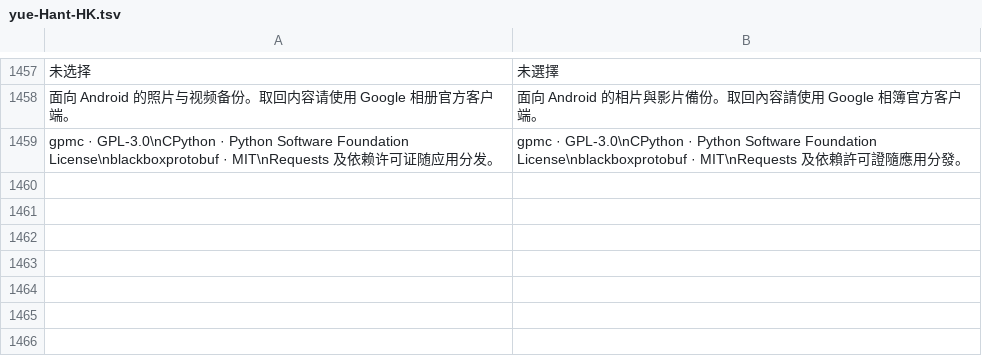
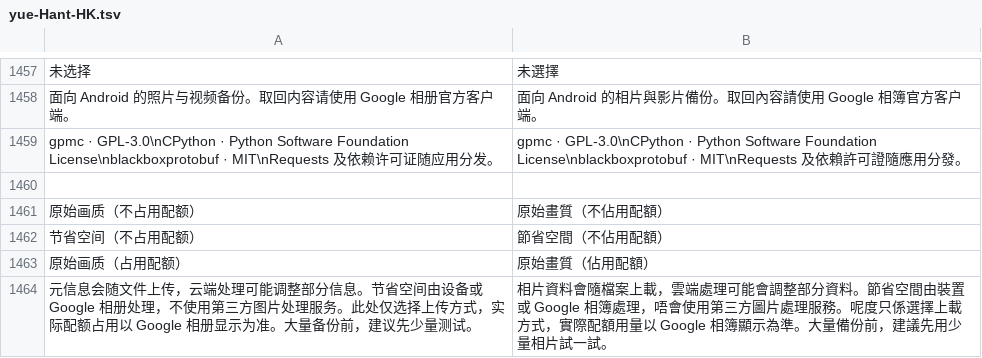
Before and after one commit to Cc-Cece/PicHarbor-Mobile, a TSV file: android/localization/yue-Hant-HK.tsv, drawn as a sheet; only a part is shown, gaps mark what is left out; the diff names each change by its address in the sheet, - before the commit and + after, or states it on an @@ line.

```diff
--- a/android/localization/yue-Hant-HK.tsv
+++ b/android/localization/yue-Hant-HK.tsv
+row 1460: (empty)
+row 1461: 原始画质（不占用配额） | 原始畫質（不佔用配額）
+row 1462: 节省空间（不占用配额） | 節省空間（不佔用配額）
+row 1463: 原始画质（占用配额） | 原始畫質（佔用配額）
+row 1464: 元信息会随文件上传，云端处理可能调整部分信息。节省空间由设备或 Google 相册处理，不使用第三方图片处理服务。此处仅选择上传方式，实际配额占用以 Google 相册显示为准。大量备份前，建议先少量测试。 | 相片資料會隨檔案上載，雲端處理可能會調整部分資料。節省空間由裝置或 Google 相簿處理，唔會使用第三方圖片處理服務。呢度只係選擇上載方式，實際配額用量以 Google 相簿顯示為準。大量備份前，建議先用少量相片試一試。
```
Also changed, not shown: android/localization/en.tsv, ios/Localization/english.tsv, 33 other files.
